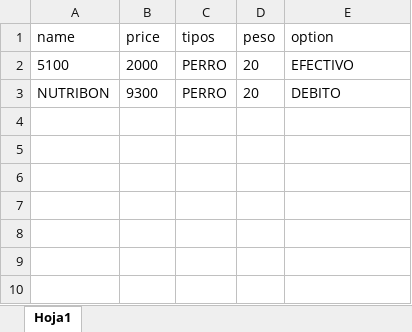
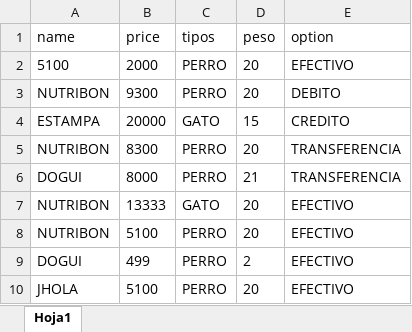
Before and after one commit to FrancoXBL/Gestion-PetShop, an Excel workbook: cajas-diarias/caja-2023-09-05.xlsx, sheet Hoja1, drawn as a sheet; values as stored, in another font and other column widths than the file's, no borders; the diff names each change by its address in the sheet, - before the commit and + after, or states it on an @@ line.

```diff
--- a/cajas-diarias/caja-2023-09-05.xlsx (sheet Hoja1)
+++ b/cajas-diarias/caja-2023-09-05.xlsx (sheet Hoja1)
+row 4: ESTAMPA | 20000 | GATO | 15 | CREDITO
+row 5: NUTRIBON | 8300 | PERRO | 20 | TRANSFERENCIA
+row 6: DOGUI | 8000 | PERRO | 21 | TRANSFERENCIA
+row 7: NUTRIBON | 13333 | GATO | 20 | EFECTIVO
+row 8: NUTRIBON | 5100 | PERRO | 20 | EFECTIVO
+row 9: DOGUI | 499 | PERRO | 2 | EFECTIVO
+row 10: JHOLA | 5100 | PERRO | 20 | EFECTIVO
```
Also changed, not shown: clientes.xlsx, lista.xlsx, 2 other files.
